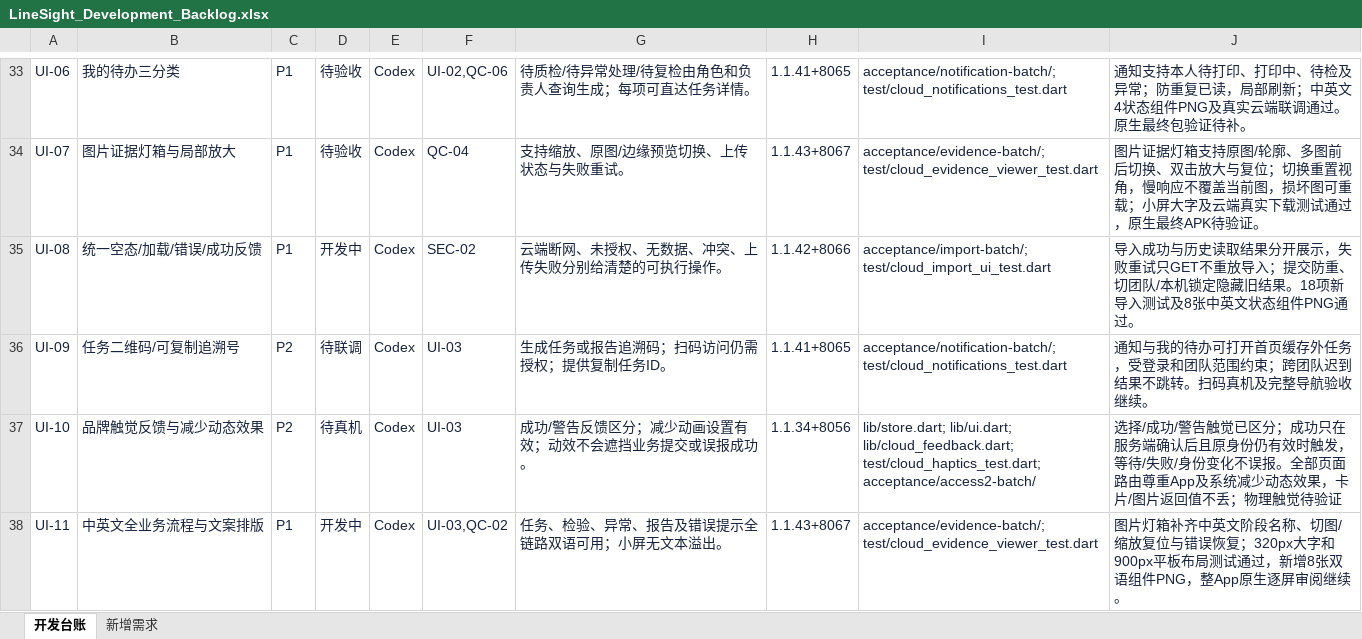
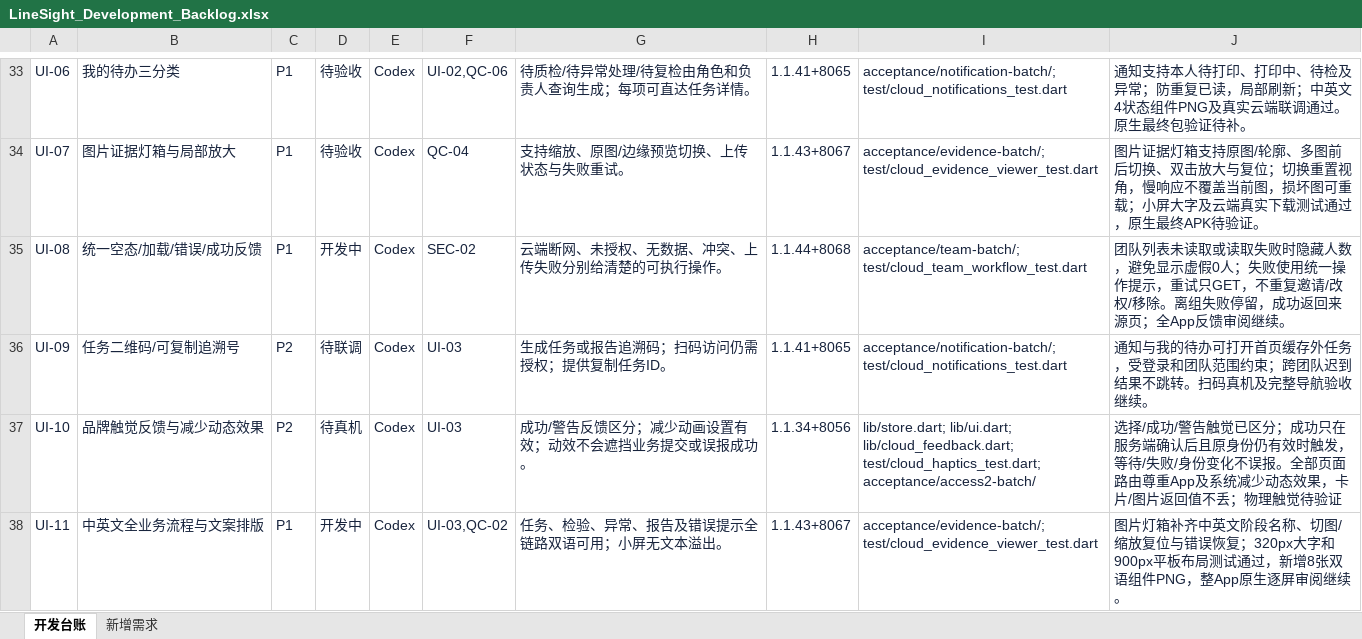
Before and after one commit to CeylanYang/LineSight, an Excel workbook: docs/product/linesight/LineSight_Development_Backlog.xlsx, sheet 开发台账, drawn as a sheet; only a part is shown, gaps mark what is left out; values as stored, in another font and other column widths than the file's, no borders; conditional formats and table styles not drawn; the diff covers the shown part only; the diff names each change by its address in the sheet, - before the commit and + after, or states it on an @@ line.

Commit message:
fix: complete scoped team management workflows and invitation roles

```diff
--- a/docs/product/linesight/LineSight_Development_Backlog.xlsx (sheet 开发台账)
+++ b/docs/product/linesight/LineSight_Development_Backlog.xlsx (sheet 开发台账)
-H35: 1.1.42+8066
+H35: 1.1.44+8068
-I35: acceptance/import-batch/; test/cloud_import_ui_test.dart
+I35: acceptance/team-batch/; test/cloud_team_workflow_test.dart
-J35: 导入成功与历史读取结果分开展示，失败重试只GET不重放导入；提交防重、切团队/本机锁定隐藏旧结果。18项新导入测试及8张中英文状态组件PNG通过。
+J35: 团队列表未读取或读取失败时隐藏人数，避免显示虚假0人；失败使用统一操作提示，重试只GET，不重复邀请/改权/移除。离组失败停留，成功返回来源页；全App反馈审阅继续。
```
Also changed, not shown: 14 edited cells elsewhere in this sheet, 42 other files.
